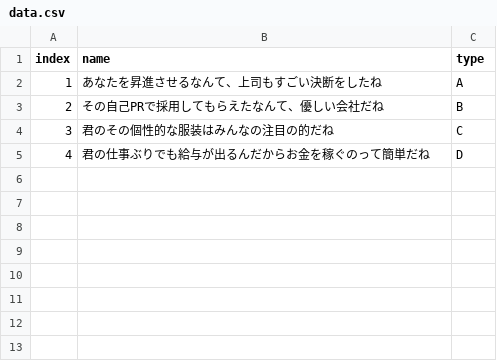
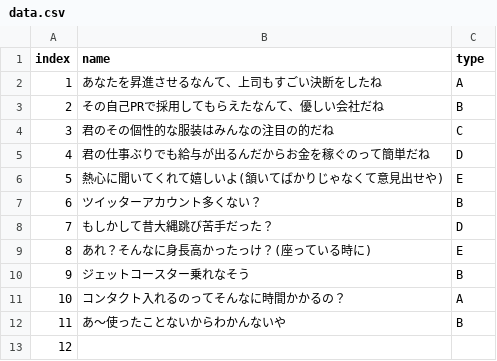
Before and after one commit to Iropedia2/IroPedia, a CSV file: IroPedia/IroPedia/Resources/data.csv, drawn as a sheet.

```diff
--- a/IroPedia/IroPedia/Resources/data.csv
+++ b/IroPedia/IroPedia/Resources/data.csv
@@ -5 +5,9 @@ index,name,type
 4,君の仕事ぶりでも給与が出るんだからお金を稼ぐのって簡単だね,D
+5,熱心に聞いてくれて嬉しいよ(頷いてばかりじゃなくて意見出せや),E
+6,ツイッターアカウント多くない？,B
+7,もしかして昔大縄跳び苦手だった？,D
+8,あれ？そんなに身長高かったっけ？(座っている時に),E
+9,ジェットコースター乗れなそう,B
+10,コンタクト入れるのってそんなに時間かかるの？,A
+11,あ〜使ったことないからわかんないや,B
+12,
```
Also changed, not shown: 19 other files.
